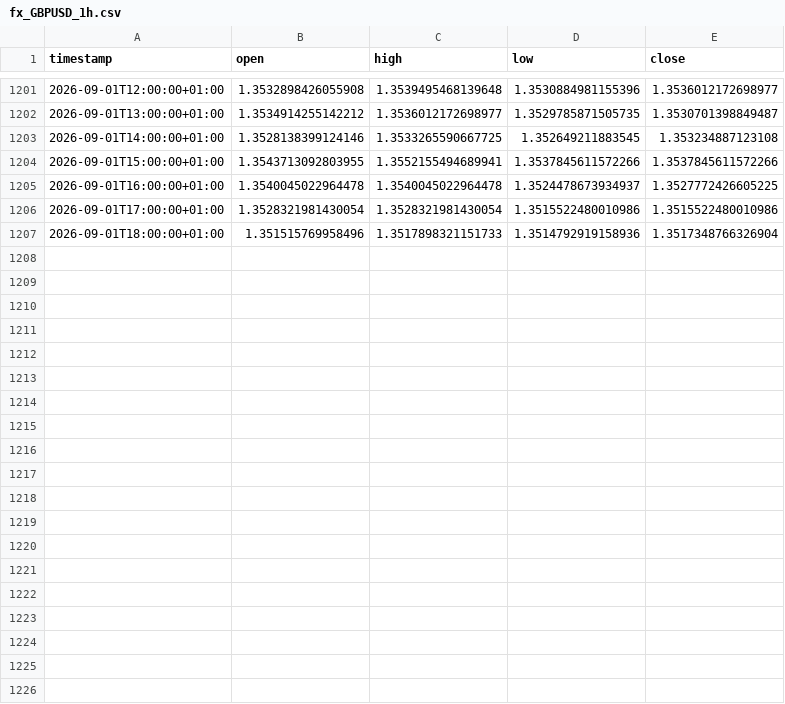
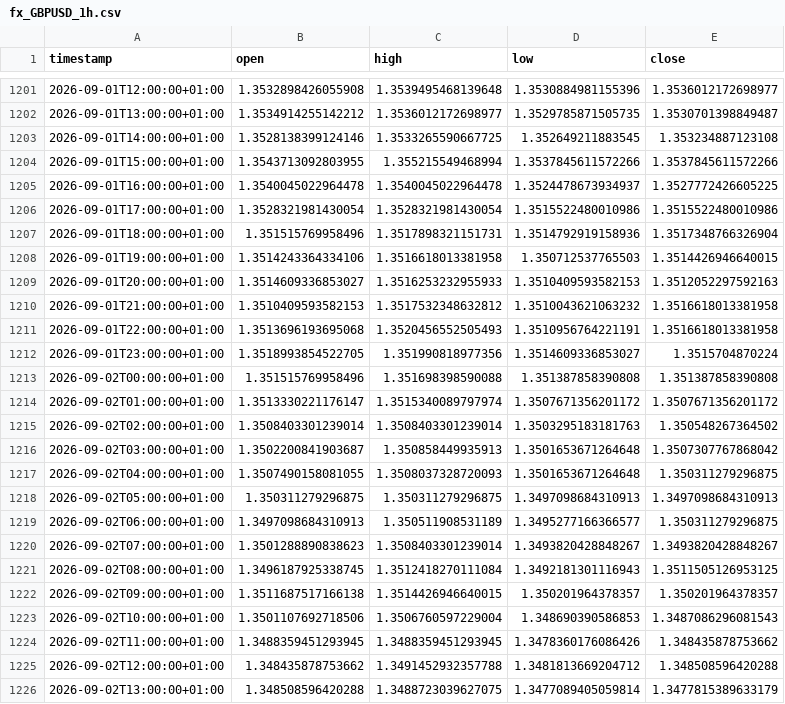
Before and after one commit to daniel17857-web/tide-paper-trader, a CSV file: data/fx_GBPUSD_1h.csv, drawn as a sheet; only a part is shown, gaps mark what is left out.

```diff
--- a/data/fx_GBPUSD_1h.csv
+++ b/data/fx_GBPUSD_1h.csv
@@ -1203,5 +1203,24 @@ timestamp,open,high,low,close
 2026-09-01T14:00:00+01:00,1.3528138399124146,1.3533265590667725,1.352649211883545,1.353234887123108
-2026-09-01T15:00:00+01:00,1.3543713092803955,1.3552155494689941,1.3537845611572266,1.3537845611572266
+2026-09-01T15:00:00+01:00,1.3543713092803955,1.355215549468994,1.3537845611572266,1.3537845611572266
 2026-09-01T16:00:00+01:00,1.3540045022964478,1.3540045022964478,1.3524478673934937,1.3527772426605225
 2026-09-01T17:00:00+01:00,1.3528321981430054,1.3528321981430054,1.3515522480010986,1.3515522480010986
-2026-09-01T18:00:00+01:00,1.351515769958496,1.3517898321151733,1.3514792919158936,1.3517348766326904
+2026-09-01T18:00:00+01:00,1.351515769958496,1.3517898321151731,1.3514792919158936,1.3517348766326904
+2026-09-01T19:00:00+01:00,1.3514243364334106,1.3516618013381958,1.350712537765503,1.3514426946640015
+2026-09-01T20:00:00+01:00,1.3514609336853027,1.3516253232955933,1.3510409593582153,1.3512052297592163
+2026-09-01T21:00:00+01:00,1.3510409593582153,1.3517532348632812,1.3510043621063232,1.3516618013381958
+2026-09-01T22:00:00+01:00,1.3513696193695068,1.3520456552505493,1.3510956764221191,1.3516618013381958
+2026-09-01T23:00:00+01:00,1.3518993854522705,1.351990818977356,1.3514609336853027,1.3515704870224
+2026-09-02T00:00:00+01:00,1.351515769958496,1.351698398590088,1.351387858390808,1.351387858390808
+2026-09-02T01:00:00+01:00,1.3513330221176147,1.3515340089797974,1.3507671356201172,1.3507671356201172
+2026-09-02T02:00:00+01:00,1.3508403301239014,1.3508403301239014,1.3503295183181763,1.350548267364502
+2026-09-02T03:00:00+01:00,1.3502200841903687,1.350858449935913,1.3501653671264648,1.3507307767868042
+2026-09-02T04:00:00+01:00,1.3507490158081055,1.3508037328720093,1.3501653671264648,1.350311279296875
+2026-09-02T05:00:00+01:00,1.350311279296875,1.350311279296875,1.3497098684310913,1.3497098684310913
+2026-09-02T06:00:00+01:00,1.3497098684310913,1.350511908531189,1.3495277166366577,1.350311279296875
+2026-09-02T07:00:00+01:00,1.3501288890838623,1.3508403301239014,1.3493820428848267,1.3493820428848267
+2026-09-02T08:00:00+01:00,1.3496187925338745,1.3512418270111084,1.3492181301116943,1.3511505126953125
+2026-09-02T09:00:00+01:00,1.3511687517166138,1.3514426946640015,1.350201964378357,1.350201964378357
+2026-09-02T10:00:00+01:00,1.3501107692718506,1.3506760597229004,1.348690390586853,1.3487086296081543
+2026-09-02T11:00:00+01:00,1.3488359451293945,1.3488359451293945,1.3478360176086426,1.348435878753662
+2026-09-02T12:00:00+01:00,1.348435878753662,1.3491452932357788,1.3481813669204712,1.348508596420288
+2026-09-02T13:00:00+01:00,1.348508596420288,1.3488723039627075,1.3477089405059814,1.3477815389633179
```
Also changed, not shown: data/fx_AUDUSD_1h.csv, data/fx_EURUSD_1h.csv, 4 other files.
